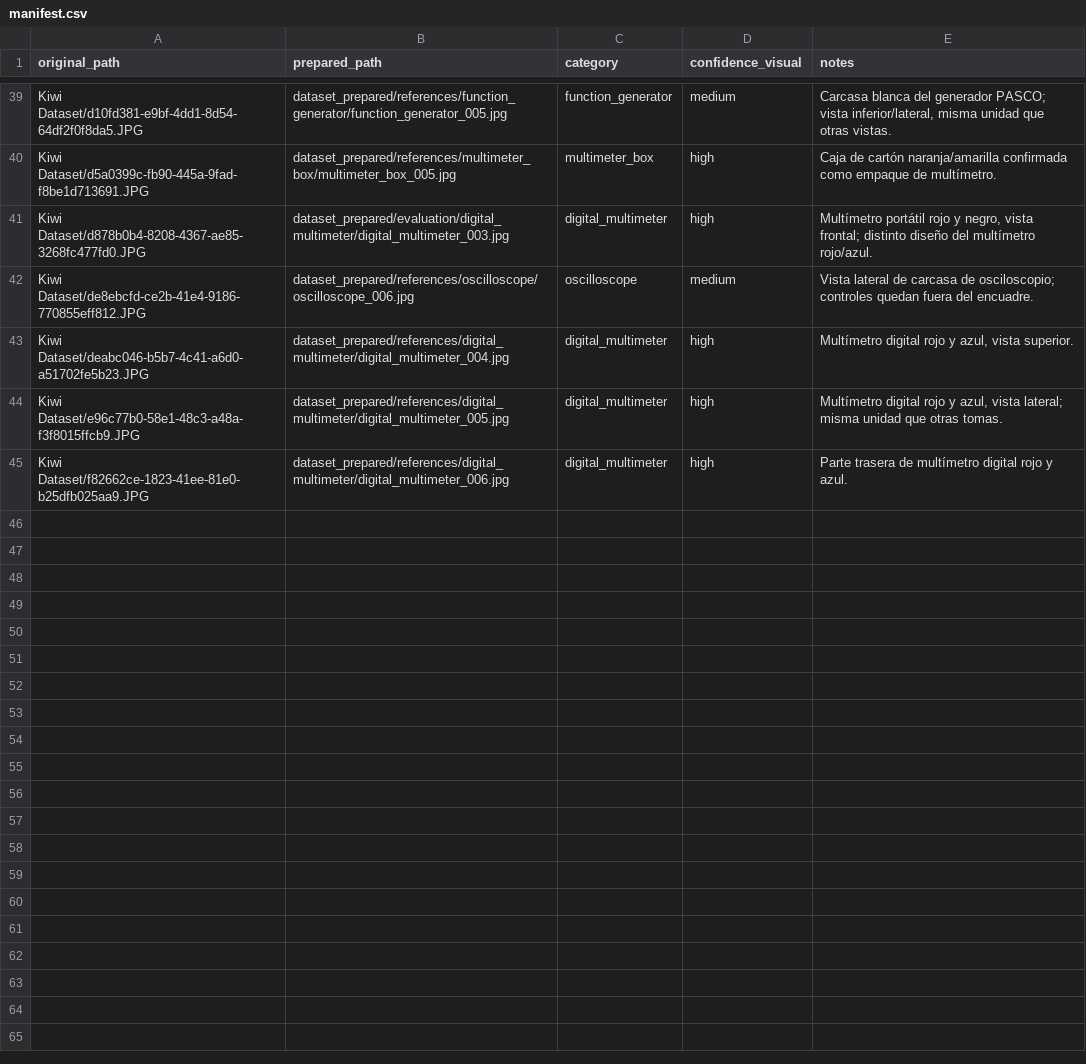
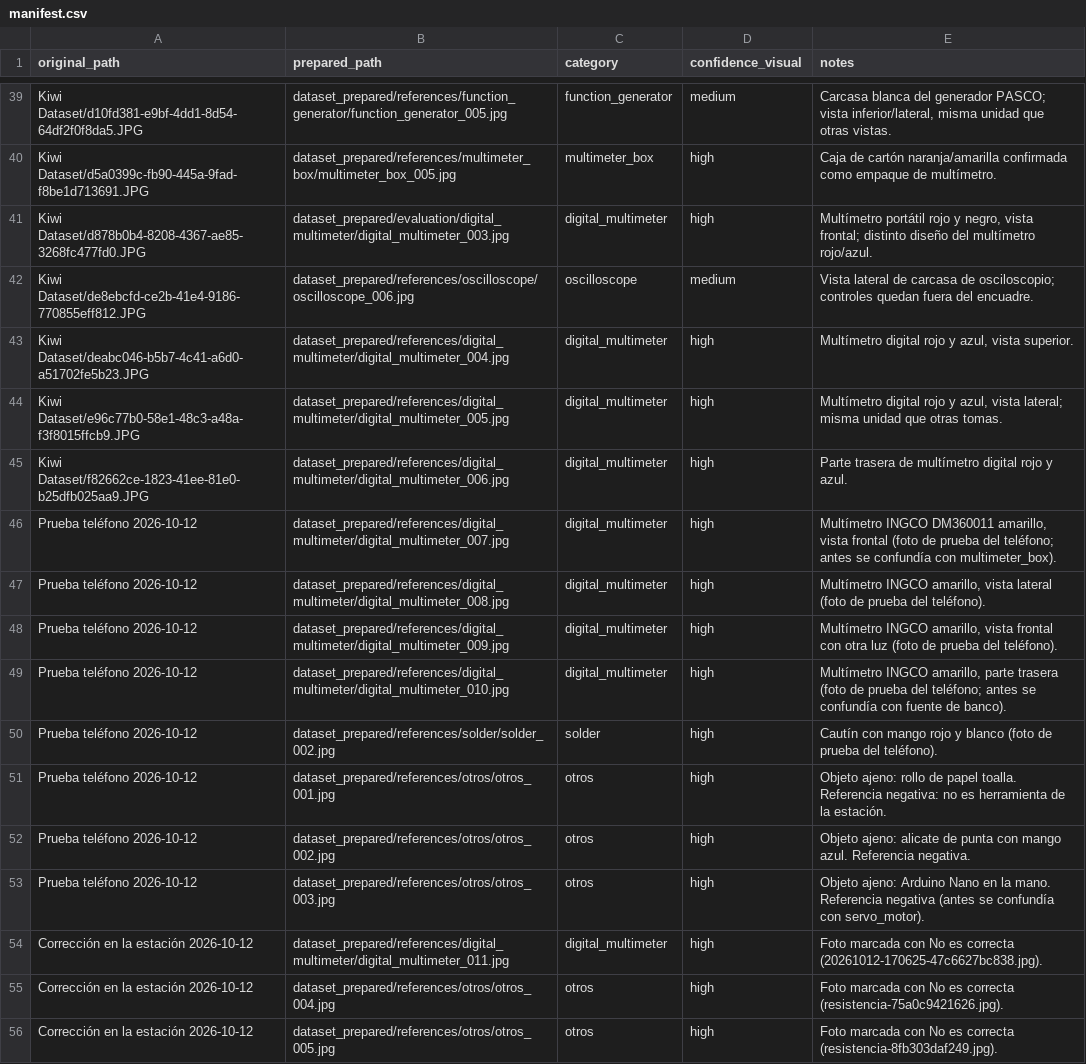
Before and after one commit to fcanas574/kiwi, a CSV file: dataset_prepared/manifest.csv, drawn as a sheet; only a part is shown, gaps mark what is left out.

```diff
--- a/dataset_prepared/manifest.csv
+++ b/dataset_prepared/manifest.csv
@@ -45 +45,12 @@ Kiwi Dataset/e96c77b0-58e1-48c3-a48a-f3f8015ffcb9.JPG,dataset_prepared/reference
 Kiwi Dataset/f82662ce-1823-41ee-81e0-b25dfb025aa9.JPG,dataset_prepared/references/digital_multimeter/digital_multimeter_006.jpg,digital_multimeter,high,Parte trasera de multímetro digital rojo y azul.
+Prueba teléfono 2026-10-12,dataset_prepared/references/digital_multimeter/digital_multimeter_007.jpg,digital_multimeter,high,"Multímetro INGCO DM360011 amarillo, vista frontal (foto de prueba del teléfono; antes se confundía con multimeter_box)."
+Prueba teléfono 2026-10-12,dataset_prepared/references/digital_multimeter/digital_multimeter_008.jpg,digital_multimeter,high,"Multímetro INGCO amarillo, vista lateral (foto de prueba del teléfono)."
+Prueba teléfono 2026-10-12,dataset_prepared/references/digital_multimeter/digital_multimeter_009.jpg,digital_multimeter,high,"Multímetro INGCO amarillo, vista frontal con otra luz (foto de prueba del teléfono)."
+Prueba teléfono 2026-10-12,dataset_prepared/references/digital_multimeter/digital_multimeter_010.jpg,digital_multimeter,high,"Multímetro INGCO amarillo, parte trasera (foto de prueba del teléfono; antes se confundía con fuente de banco)."
+Prueba teléfono 2026-10-12,dataset_prepared/references/solder/solder_002.jpg,solder,high,"Cautín con mango rojo y blanco (foto de prueba del teléfono)."
+Prueba teléfono 2026-10-12,dataset_prepared/references/otros/otros_001.jpg,otros,high,"Objeto ajeno: rollo de papel toalla. Referencia negativa: no es herramienta de la estación."
+Prueba teléfono 2026-10-12,dataset_prepared/references/otros/otros_002.jpg,otros,high,"Objeto ajeno: alicate de punta con mango azul. Referencia negativa."
+Prueba teléfono 2026-10-12,dataset_prepared/references/otros/otros_003.jpg,otros,high,"Objeto ajeno: Arduino Nano en la mano. Referencia negativa (antes se confundía con servo_motor)."
+Corrección en la estación 2026-10-12,dataset_prepared/references/digital_multimeter/digital_multimeter_011.jpg,digital_multimeter,high,"Foto marcada con No es correcta (20261012-170625-47c6627bc838.jpg)."
+Corrección en la estación 2026-10-12,dataset_prepared/references/otros/otros_004.jpg,otros,high,"Foto marcada con No es correcta (resistencia-75a0c9421626.jpg)."
+Corrección en la estación 2026-10-12,dataset_prepared/references/otros/otros_005.jpg,otros,high,"Foto marcada con No es correcta (resistencia-8fb303daf249.jpg)."
```
Also changed, not shown: 41 other files.
